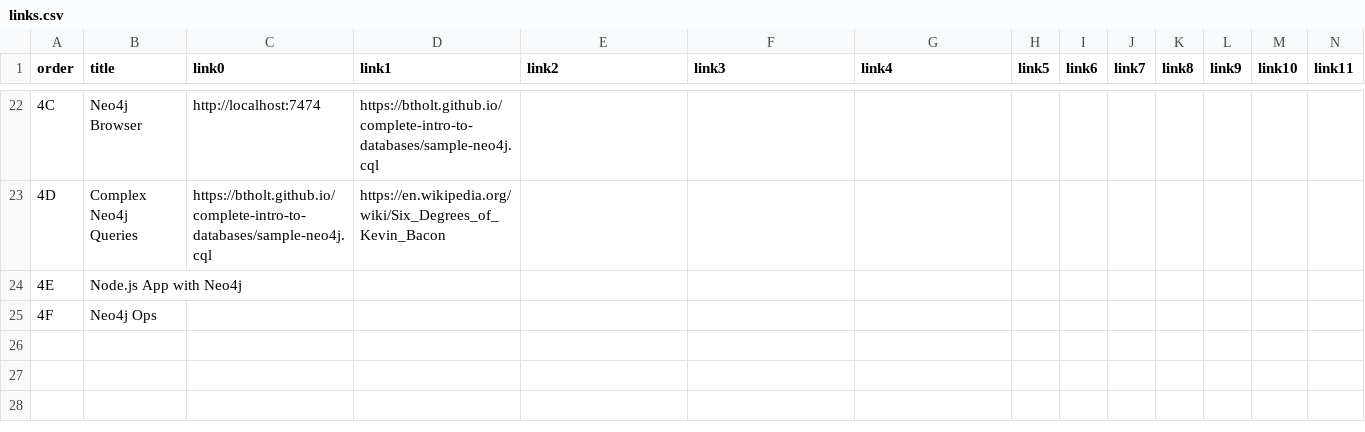
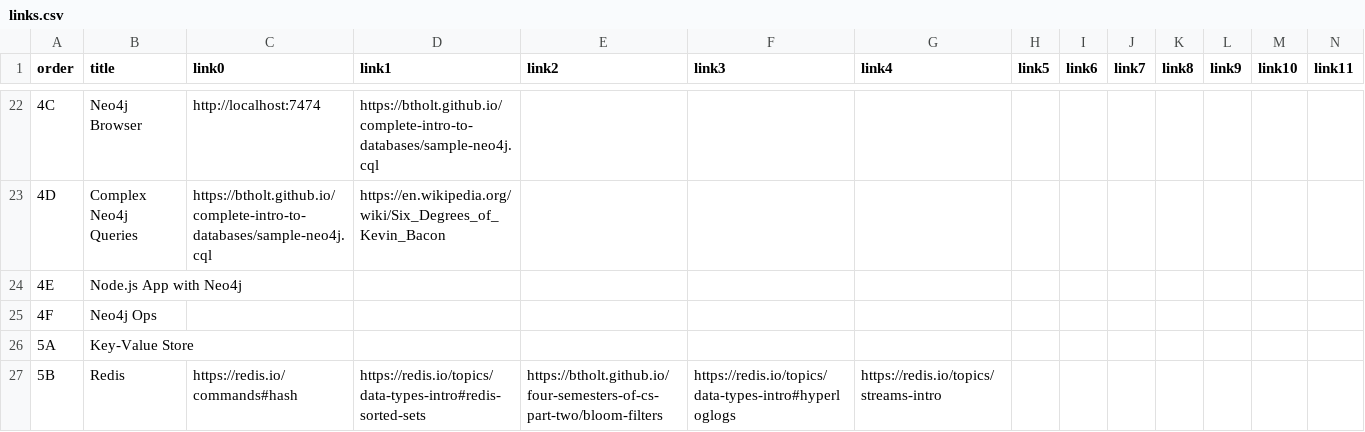
Before and after one commit to btholt/complete-intro-to-databases, a CSV file: links.csv, drawn as a sheet; only a part is shown, gaps mark what is left out; the diff names each change by its address in the sheet, - before the commit and + after, or states it on an @@ line.

```diff
--- a/links.csv
+++ b/links.csv
+row 26: 5A | Key-Value Store
+row 27: 5B | Redis | https://redis.io/commands#hash | https://redis.io/topics/data-types-intro#redis-sorted-sets | https://btholt.github.io/four-semesters-of-cs-part-two/bloom-filters | https://redis.io/topics/data-types-intro#hyperloglogs | https://redis.io/topics/streams-intro
```
Also changed, not shown: lessons.csv, 31 other files.
